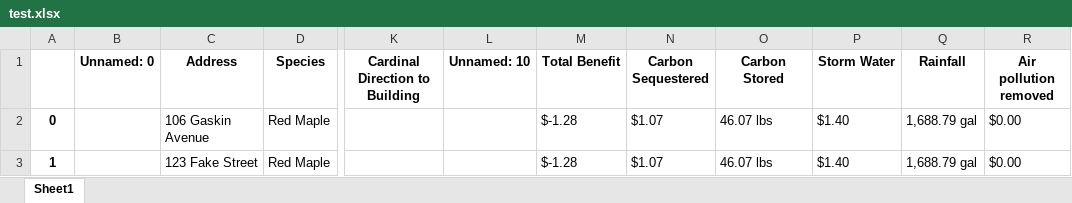
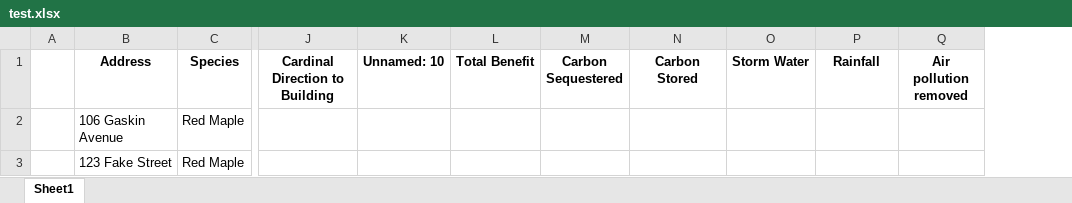
Before and after one commit to flynnshannon/Kenyon-Canopy, an Excel workbook: src/test.xlsx, sheet Sheet1, drawn as a sheet; only a part is shown, gaps mark what is left out; values as stored, in another font and other column widths than the file's, no borders; removed rows and columns are numbered as before the commit, all else as after; the diff names each change by its address in the sheet, - before the commit and + after, or states it on an @@ line.

```diff
--- a/src/test.xlsx (sheet Sheet1)
+++ b/src/test.xlsx (sheet Sheet1)
-column A, rows 2-3: 0 | 1
-column B (Unnamed: 0), empty
+column A, empty
-L2:L3 (Total Benefit): $-1.28
+L2:L3 (Total Benefit): (empty)
-M2:M3 (Carbon Sequestered): $1.07
+M2:M3 (Carbon Sequestered): (empty)
-N2:N3 (Carbon Stored): 46.07 lbs
+N2:N3 (Carbon Stored): (empty)
-O2:O3 (Storm Water): $1.40
+O2:O3 (Storm Water): (empty)
-P2:P3 (Rainfall): 1,688.79 gal
+P2:P3 (Rainfall): (empty)
-Q2:Q3 (Air pollution removed): $0.00
+Q2:Q3 (Air pollution removed): (empty)
```
Also changed, not shown: 5 other files.
